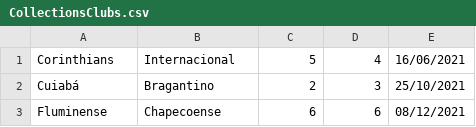
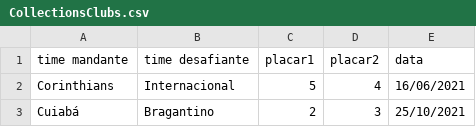
Before and after one commit to LinsLeonardo/SeparadorDeJogos, a CSV file: CollectionsClubs.csv, drawn as a sheet; only a part is shown; the shorter side is filled out with more unchanged rows.

```diff
--- a/CollectionsClubs.csv
+++ b/CollectionsClubs.csv
@@ -1 +1,2 @@
+time mandante;time desafiante;placar1;placar2;data
 Corinthians;Internacional;5;4;16/06/2021
```
Also changed, not shown: 2 other files.
